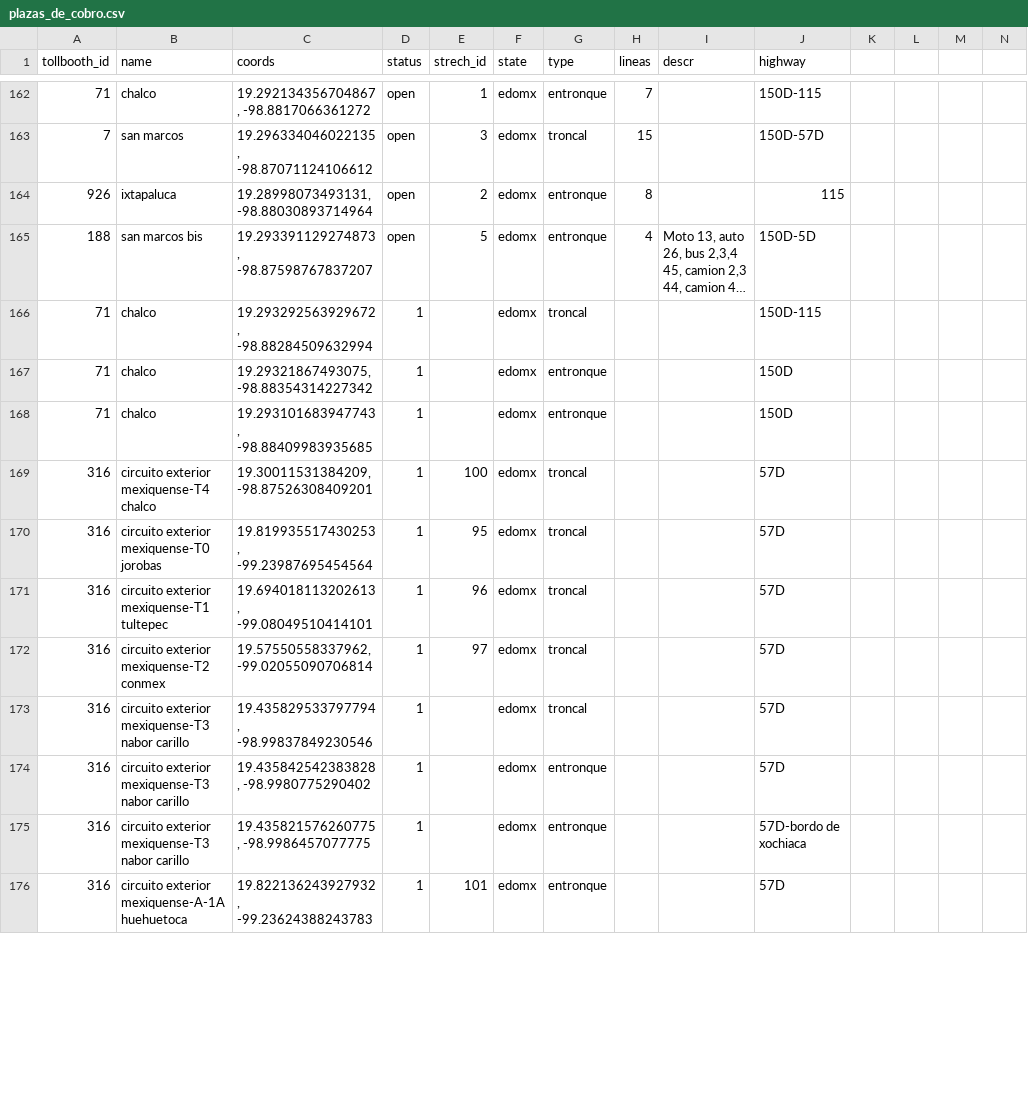
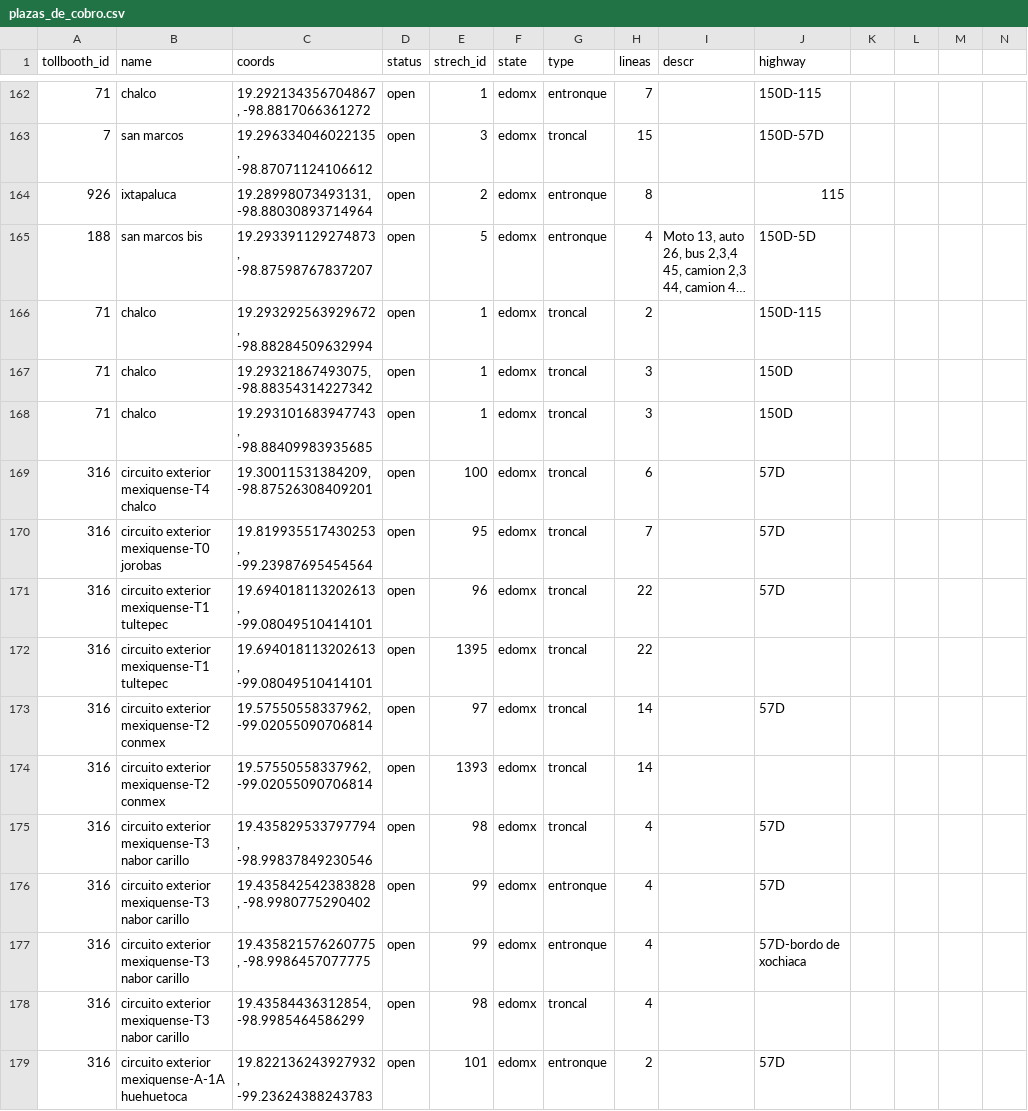
Before and after one commit to elaeon/tollbooth_etc_mx, a CSV file: plazas_de_cobro.csv, drawn as a sheet; only a part is shown, gaps mark what is left out; long unchanged cells end in …; addresses are those after the commit; rows hold the shown columns only; the diff covers the shown part only; the diff names each change by its address in the sheet, - before the commit and + after, or states it on an @@ line.

Commit message:
update data and plazas

```diff
--- a/plazas_de_cobro.csv
+++ b/plazas_de_cobro.csv
-D166:D171 (status): 1
+D166:D171 (status): open
-E166:E168 (strech_id): (empty)
+E166:E168 (strech_id): 1
-H166 (lineas): (empty)
+H166 (lineas): 2
-G167:G168 (type): entronque
+G167:G168 (type): troncal
-H167:H168 (lineas): (empty)
+H167:H168 (lineas): 3
-H169 (lineas): (empty)
+H169 (lineas): 6
-H170 (lineas): (empty)
+H170 (lineas): 7
-H171 (lineas): (empty)
+H171 (lineas): 22
+row 172: 316 | circuito exterior mexiquense-T1 tultepec | 19.694018113202613, -99.08049510414101 | open | 1395 | edomx | troncal | 22
-D173 (status): 1
+D173 (status): open
-H173 (lineas): (empty)
+H173 (lineas): 14
+row 174: 316 | circuito exterior mexiquense-T2 conmex | 19.57550558337962, -99.02055090706814 | open | 1393 | edomx | troncal | 14
-D175:D177 (status): 1
+D175:D177 (status): open
-E175 (strech_id): (empty)
+E175 (strech_id): 98
-H175:H177 (lineas): (empty)
+H175:H177 (lineas): 4
-E176:E177 (strech_id): (empty)
+E176:E177 (strech_id): 99
+row 178: 316 | circuito exterior mexiquense-T3 nabor carillo | 19.43584436312854, -98.9985464586299 | open | 98 | edomx | troncal | 4
-D179 (status): 1
+D179 (status): open
-H179 (lineas): (empty)
+H179 (lineas): 2
```
Also changed, not shown: 2 added rows and 58 edited cells elsewhere in this file, data/tables/area_operators_mx.csv, data/tables/strechs-tolls-2025.csv, 2 other files.
